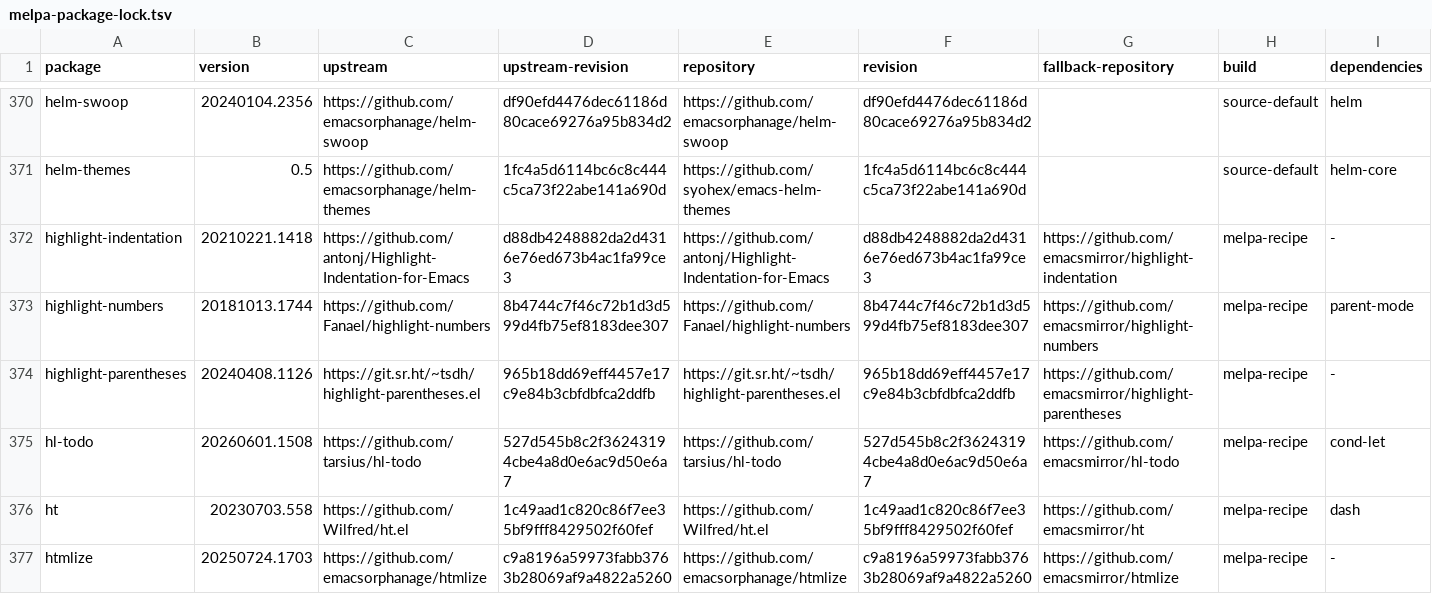
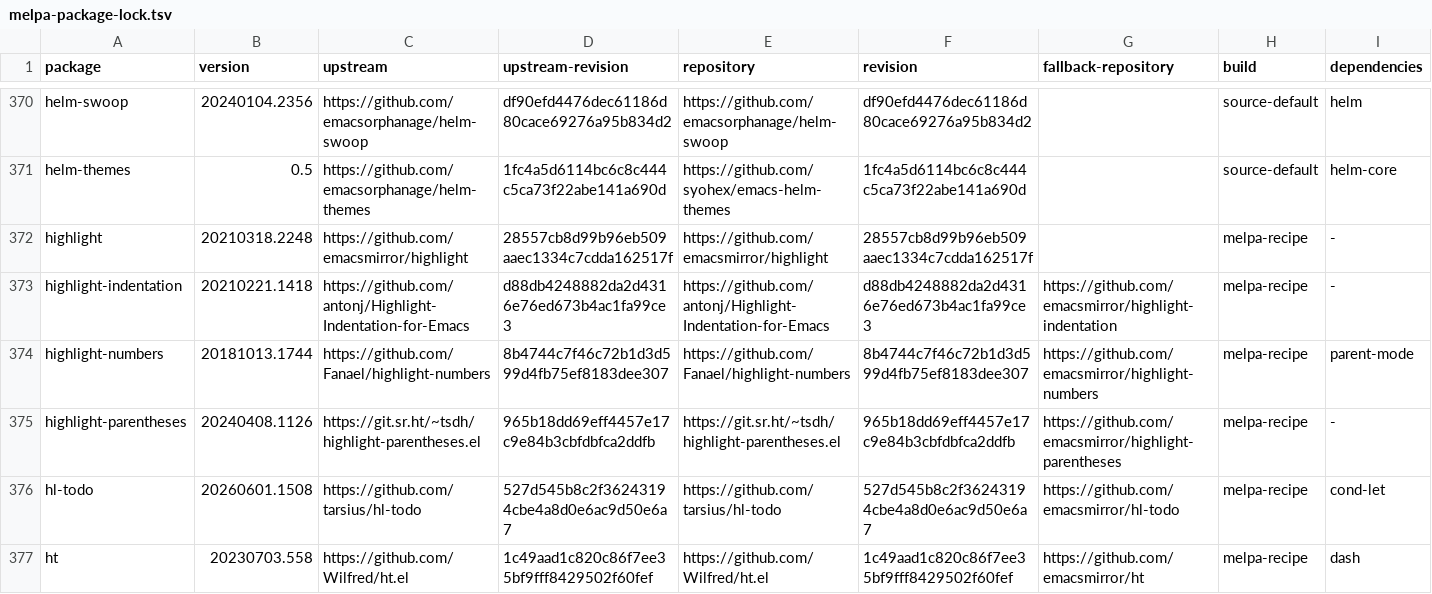
Before and after one commit to ArthurHeymans/neomacs, a TSV file: neomacs-melpa-tests/melpa-package-lock.tsv, drawn as a sheet; only a part is shown, gaps mark what is left out; the shorter side is filled out with more unchanged rows; the diff names each change by its address in the sheet, - before the commit and + after, or states it on an @@ line.

Commit message:
test(melpa): cover highlight practical workflows
Pin Highlight 20210318.2248 and cover overlay splitting, text-property round trips, regexp capture groups, exact-symbol navigation, metadata copy/yank, duplicate log detection, invisibility, and semantic-property filtering against GNU Emacs.\n\nDivergences found: none; Neomacs matches all ten practical workflows, including isolated execution.

```diff
--- a/neomacs-melpa-tests/melpa-package-lock.tsv
+++ b/neomacs-melpa-tests/melpa-package-lock.tsv
+row 372: highlight | 20210318.2248 | https://github.com/emacsmirror/highlight | 28557cb8d99b96eb509aaec1334c7cdda162517f | https://github.com/emacsmirror/highlight | 28557cb8d99b96eb509aaec1334c7cdda162517f |  | melpa-recipe | -
```
Also changed, not shown: neomacs-melpa-tests/melpa-top500-roadmap.tsv, 4 other files.
